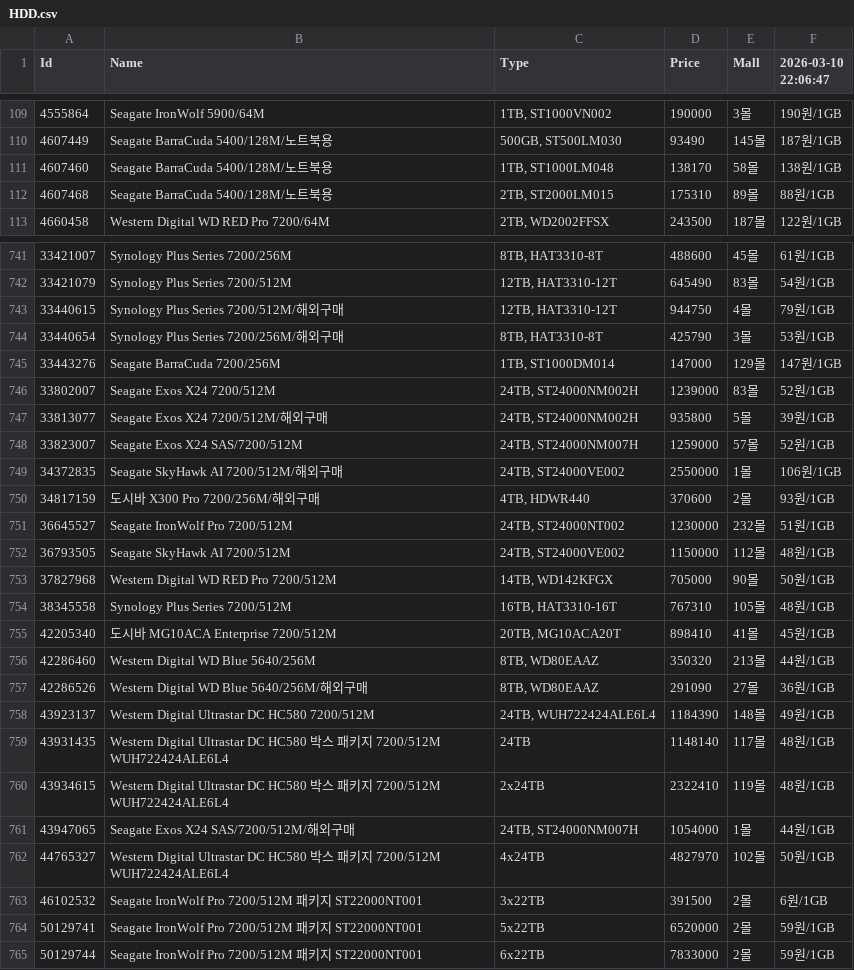
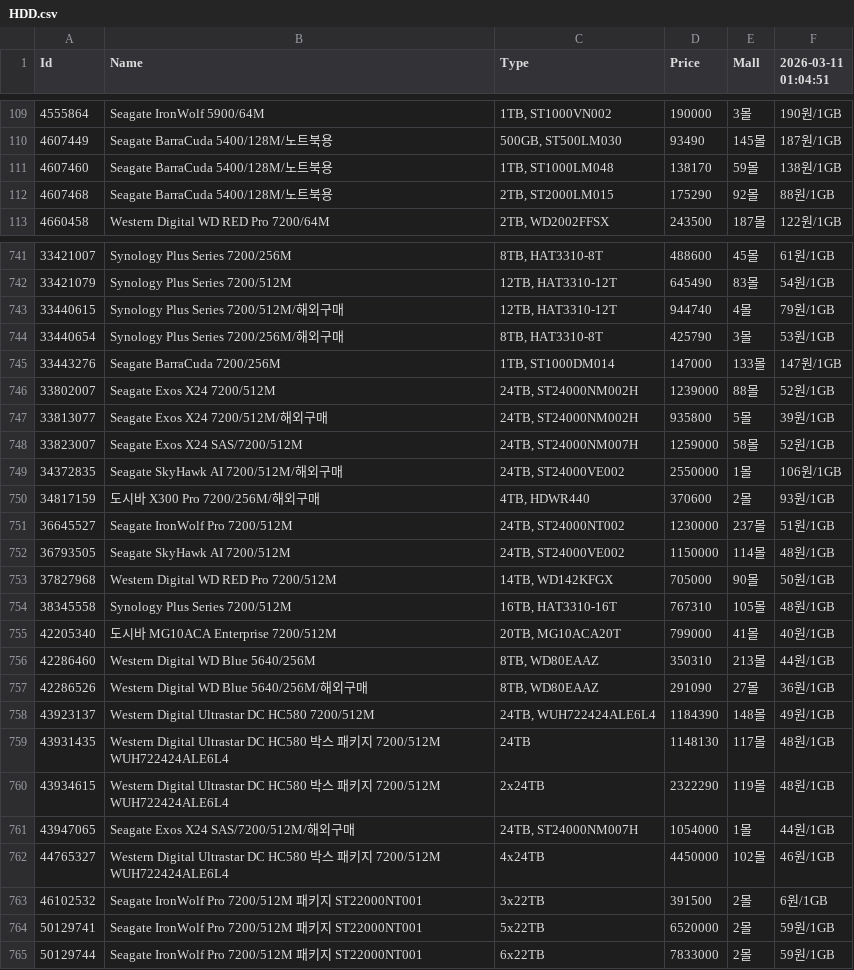
Before and after one commit to SSSSSSSSSSSSSSSSSSSSSSSSSSSSSSSSSSSSSun/Danawa-Crawler, a CSV file: crawl_data/HDD.csv, drawn as a sheet; only a part is shown, gaps mark what is left out; the diff covers the shown part only.

```diff
--- a/crawl_data/HDD.csv
+++ b/crawl_data/HDD.csv
@@ -1 +1 @@
-Id,Name,Type,Price,Mall,2026-03-10 22:06:47
+Id,Name,Type,Price,Mall,2026-03-11 01:04:51
@@ -110,4 +110,4 @@ Id,Name,Type,Price,Mall,2026-03-10 22:06:47
 4607449,Seagate BarraCuda 5400/128M/노트북용,"500GB, ST500LM030",93490,145몰,187원/1GB
-4607460,Seagate BarraCuda 5400/128M/노트북용,"1TB, ST1000LM048",138170,58몰,138원/1GB
-4607468,Seagate BarraCuda 5400/128M/노트북용,"2TB, ST2000LM015",175310,89몰,88원/1GB
+4607460,Seagate BarraCuda 5400/128M/노트북용,"1TB, ST1000LM048",138170,59몰,138원/1GB
+4607468,Seagate BarraCuda 5400/128M/노트북용,"2TB, ST2000LM015",175290,92몰,88원/1GB
 4660458,Western Digital WD RED Pro 7200/64M,"2TB, WD2002FFSX",243500,187몰,122원/1GB
@@ -742,22 +742,22 @@ Id,Name,Type,Price,Mall,2026-03-10 22:06:47
 33421079,Synology Plus Series 7200/512M,"12TB, HAT3310-12T",645490,83몰,54원/1GB
-33440615,Synology Plus Series 7200/512M/해외구매,"12TB, HAT3310-12T",944750,4몰,79원/1GB
+33440615,Synology Plus Series 7200/512M/해외구매,"12TB, HAT3310-12T",944740,4몰,79원/1GB
 33440654,Synology Plus Series 7200/256M/해외구매,"8TB, HAT3310-8T",425790,3몰,53원/1GB
-33443276,Seagate BarraCuda 7200/256M,"1TB, ST1000DM014",147000,129몰,147원/1GB
-33802007,Seagate Exos X24 7200/512M,"24TB, ST24000NM002H",1239000,83몰,52원/1GB
+33443276,Seagate BarraCuda 7200/256M,"1TB, ST1000DM014",147000,133몰,147원/1GB
+33802007,Seagate Exos X24 7200/512M,"24TB, ST24000NM002H",1239000,88몰,52원/1GB
 33813077,Seagate Exos X24 7200/512M/해외구매,"24TB, ST24000NM002H",935800,5몰,39원/1GB
-33823007,Seagate Exos X24 SAS/7200/512M,"24TB, ST24000NM007H",1259000,57몰,52원/1GB
+33823007,Seagate Exos X24 SAS/7200/512M,"24TB, ST24000NM007H",1259000,58몰,52원/1GB
 34372835,Seagate SkyHawk AI 7200/512M/해외구매,"24TB, ST24000VE002",2550000,1몰,106원/1GB
 34817159,도시바 X300 Pro 7200/256M/해외구매,"4TB, HDWR440",370600,2몰,93원/1GB
-36645527,Seagate IronWolf Pro 7200/512M,"24TB, ST24000NT002",1230000,232몰,51원/1GB
-36793505,Seagate SkyHawk AI 7200/512M,"24TB, ST24000VE002",1150000,112몰,48원/1GB
+36645527,Seagate IronWolf Pro 7200/512M,"24TB, ST24000NT002",1230000,237몰,51원/1GB
+36793505,Seagate SkyHawk AI 7200/512M,"24TB, ST24000VE002",1150000,114몰,48원/1GB
 37827968,Western Digital WD RED Pro 7200/512M,"14TB, WD142KFGX",705000,90몰,50원/1GB
 38345558,Synology Plus Series 7200/512M,"16TB, HAT3310-16T",767310,105몰,48원/1GB
-42205340,도시바 MG10ACA Enterprise 7200/512M,"20TB, MG10ACA20T",898410,41몰,45원/1GB
-42286460,Western Digital WD Blue 5640/256M,"8TB, WD80EAAZ",350320,213몰,44원/1GB
+42205340,도시바 MG10ACA Enterprise 7200/512M,"20TB, MG10ACA20T",799000,41몰,40원/1GB
+42286460,Western Digital WD Blue 5640/256M,"8TB, WD80EAAZ",350310,213몰,44원/1GB
 42286526,Western Digital WD Blue 5640/256M/해외구매,"8TB, WD80EAAZ",291090,27몰,36원/1GB
 43923137,Western Digital Ultrastar DC HC580 7200/512M,"24TB, WUH722424ALE6L4",1184390,148몰,49원/1GB
-43931435,Western Digital Ultrastar DC HC580 박스 패키지 7200/512M WUH722424ALE6L4,24TB,1148140,117몰,48원/1GB
-43934615,Western Digital Ultrastar DC HC580 박스 패키지 7200/512M WUH722424ALE6L4,2x24TB,2322410,119몰,48원/1GB
+43931435,Western Digital Ultrastar DC HC580 박스 패키지 7200/512M WUH722424ALE6L4,24TB,1148130,117몰,48원/1GB
+43934615,Western Digital Ultrastar DC HC580 박스 패키지 7200/512M WUH722424ALE6L4,2x24TB,2322290,119몰,48원/1GB
 43947065,Seagate Exos X24 SAS/7200/512M/해외구매,"24TB, ST24000NM007H",1054000,1몰,44원/1GB
-44765327,Western Digital Ultrastar DC HC580 박스 패키지 7200/512M WUH722424ALE6L4,4x24TB,4827970,102몰,50원/1GB
+44765327,Western Digital Ultrastar DC HC580 박스 패키지 7200/512M WUH722424ALE6L4,4x24TB,4450000,102몰,46원/1GB
 46102532,Seagate IronWolf Pro 7200/512M 패키지 ST22000NT001,3x22TB,391500,2몰,6원/1GB
```
Also changed, not shown: 149 edited cells elsewhere in this file, crawl_data/Case.csv, crawl_data/Mainboard.csv, 7 other files.
